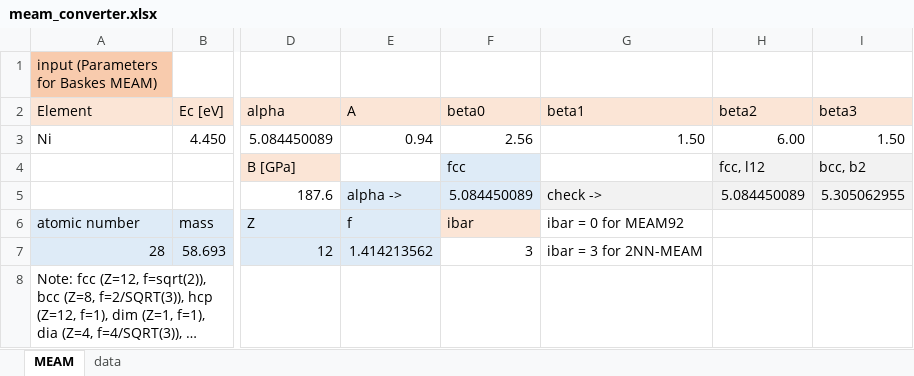
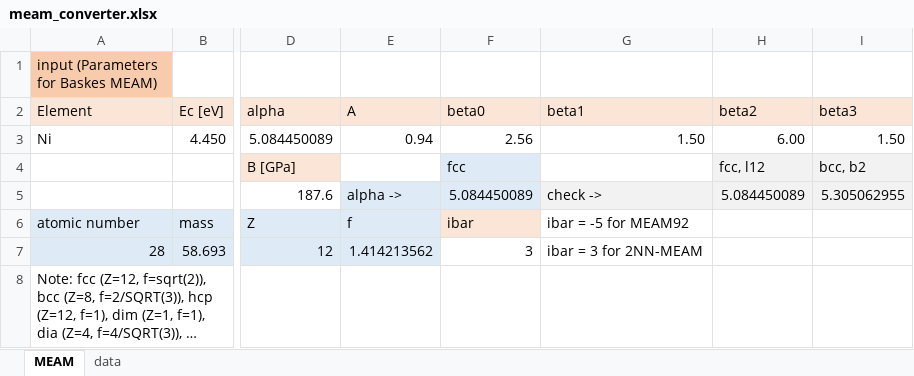
Before and after one commit to by-student-2017/lammps_education_metal_win, an Excel workbook: potentials/meam/meam_converter.xlsx, sheet MEAM, drawn as a sheet; only a part is shown, gaps mark what is left out; long unchanged cells end in …; values as stored, in another font and other column widths than the file's, no borders; the diff names each change by its address in the sheet, - before the commit and + after, or states it on an @@ line.

Commit message:
Add files via upload

```diff
--- a/potentials/meam/meam_converter.xlsx (sheet MEAM)
+++ b/potentials/meam/meam_converter.xlsx (sheet MEAM)
-G6: ibar = 0 for MEAM92
+G6: ibar = -5 for MEAM92
```
